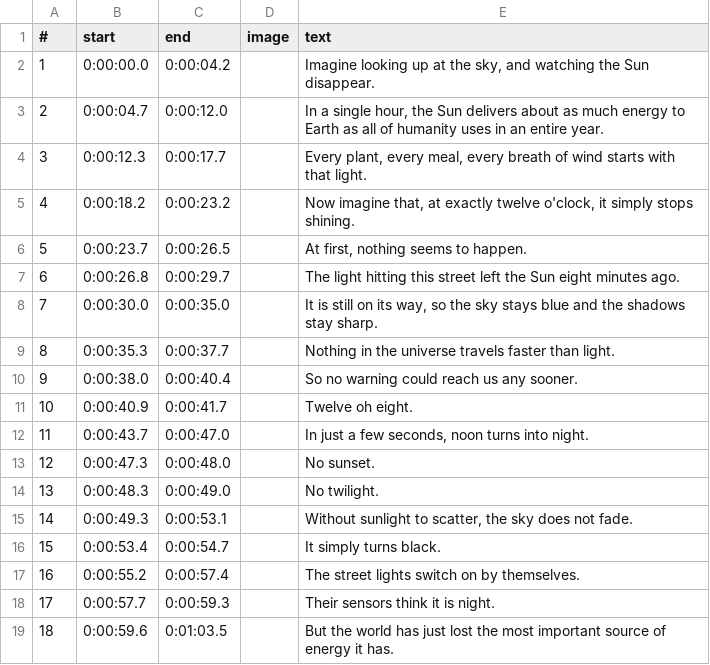
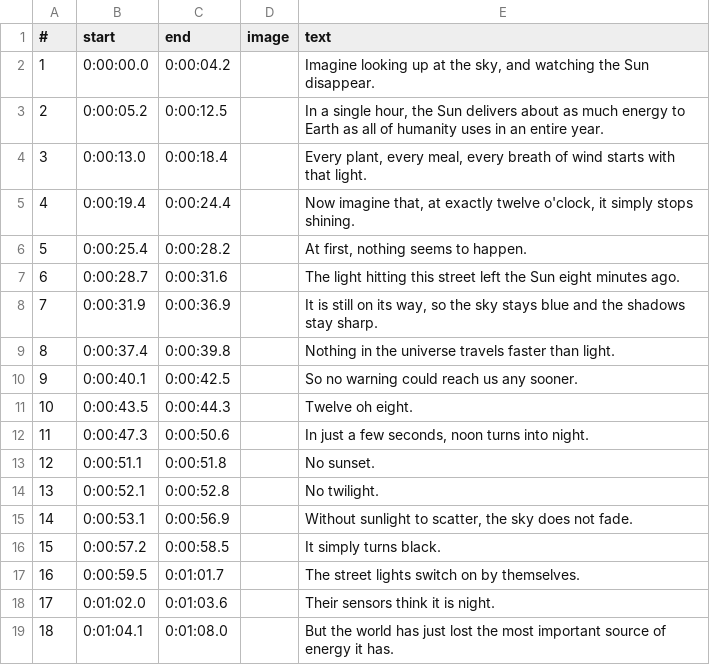
Before and after one commit to wgnghr44bg-coder/vox-lux, a TSV file: whatif-demo/topics/sun-d1-street/voice-times.tsv, drawn as a sheet.

```diff
--- a/whatif-demo/topics/sun-d1-street/voice-times.tsv
+++ b/whatif-demo/topics/sun-d1-street/voice-times.tsv
@@ -2,18 +2,18 @@
 1	0:00:00.0	0:00:04.2		Imagine looking up at the sky, and watching the Sun disappear.
-2	0:00:04.7	0:00:12.0		In a single hour, the Sun delivers about as much energy to Earth as all of humanity uses in an entire year.
-3	0:00:12.3	0:00:17.7		Every plant, every meal, every breath of wind starts with that light.
-4	0:00:18.2	0:00:23.2		Now imagine that, at exactly twelve o'clock, it simply stops shining.
-5	0:00:23.7	0:00:26.5		At first, nothing seems to happen.
-6	0:00:26.8	0:00:29.7		The light hitting this street left the Sun eight minutes ago.
-7	0:00:30.0	0:00:35.0		It is still on its way, so the sky stays blue and the shadows stay sharp.
-8	0:00:35.3	0:00:37.7		Nothing in the universe travels faster than light.
-9	0:00:38.0	0:00:40.4		So no warning could reach us any sooner.
-10	0:00:40.9	0:00:41.7		Twelve oh eight.
-11	0:00:43.7	0:00:47.0		In just a few seconds, noon turns into night.
-12	0:00:47.3	0:00:48.0		No sunset.
-13	0:00:48.3	0:00:49.0		No twilight.
-14	0:00:49.3	0:00:53.1		Without sunlight to scatter, the sky does not fade.
-15	0:00:53.4	0:00:54.7		It simply turns black.
-16	0:00:55.2	0:00:57.4		The street lights switch on by themselves.
-17	0:00:57.7	0:00:59.3		Their sensors think it is night.
-18	0:00:59.6	0:01:03.5		But the world has just lost the most important source of energy it has.
+2	0:00:05.2	0:00:12.5		In a single hour, the Sun delivers about as much energy to Earth as all of humanity uses in an entire year.
+3	0:00:13.0	0:00:18.4		Every plant, every meal, every breath of wind starts with that light.
+4	0:00:19.4	0:00:24.4		Now imagine that, at exactly twelve o'clock, it simply stops shining.
+5	0:00:25.4	0:00:28.2		At first, nothing seems to happen.
+6	0:00:28.7	0:00:31.6		The light hitting this street left the Sun eight minutes ago.
+7	0:00:31.9	0:00:36.9		It is still on its way, so the sky stays blue and the shadows stay sharp.
+8	0:00:37.4	0:00:39.8		Nothing in the universe travels faster than light.
+9	0:00:40.1	0:00:42.5		So no warning could reach us any sooner.
+10	0:00:43.5	0:00:44.3		Twelve oh eight.
+11	0:00:47.3	0:00:50.6		In just a few seconds, noon turns into night.
+12	0:00:51.1	0:00:51.8		No sunset.
+13	0:00:52.1	0:00:52.8		No twilight.
+14	0:00:53.1	0:00:56.9		Without sunlight to scatter, the sky does not fade.
+15	0:00:57.2	0:00:58.5		It simply turns black.
+16	0:00:59.5	0:01:01.7		The street lights switch on by themselves.
+17	0:01:02.0	0:01:03.6		Their sensors think it is night.
+18	0:01:04.1	0:01:08.0		But the world has just lost the most important source of energy it has.
```
Also changed, not shown: 3 other files.
